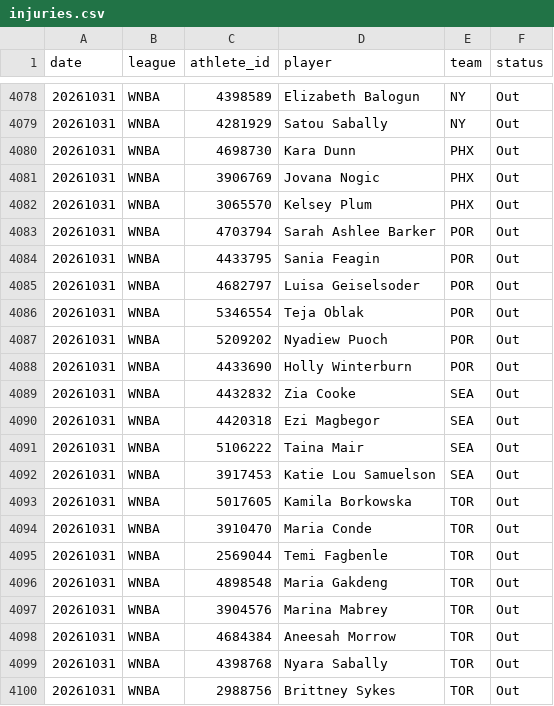
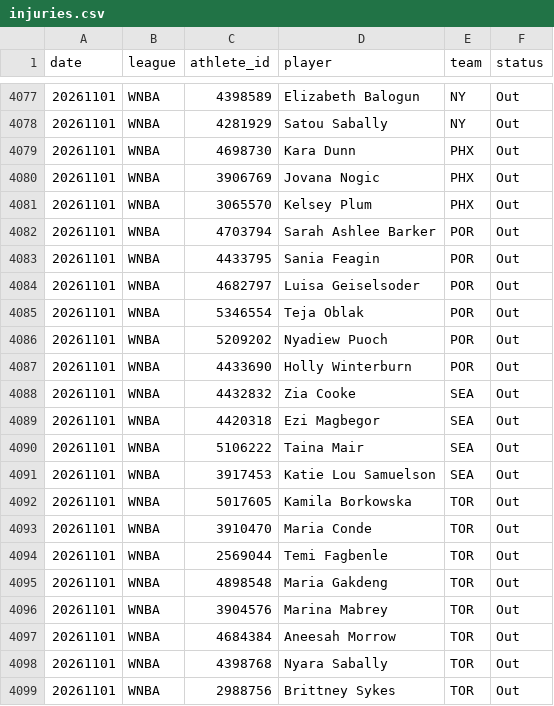
Before and after one commit to azcal/mbm-wnba, a CSV file: logs/injuries.csv, drawn as a sheet; only a part is shown, gaps mark what is left out; the diff covers the shown part only.

```diff
--- a/logs/injuries.csv
+++ b/logs/injuries.csv
@@ -4078,23 +4077,23 @@ date,league,athlete_id,player,team,status
-20261031,WNBA,4398589,Elizabeth Balogun,NY,Out
-20261031,WNBA,4281929,Satou Sabally,NY,Out
-20261031,WNBA,4698730,Kara Dunn,PHX,Out
-20261031,WNBA,3906769,Jovana Nogic,PHX,Out
-20261031,WNBA,3065570,Kelsey Plum,PHX,Out
-20261031,WNBA,4703794,Sarah Ashlee Barker,POR,Out
-20261031,WNBA,4433795,Sania Feagin,POR,Out
-20261031,WNBA,4682797,Luisa Geiselsoder,POR,Out
-20261031,WNBA,5346554,Teja Oblak,POR,Out
-20261031,WNBA,5209202,Nyadiew Puoch,POR,Out
-20261031,WNBA,4433690,Holly Winterburn,POR,Out
-20261031,WNBA,4432832,Zia Cooke,SEA,Out
-20261031,WNBA,4420318,Ezi Magbegor,SEA,Out
-20261031,WNBA,5106222,Taina Mair,SEA,Out
-20261031,WNBA,3917453,Katie Lou Samuelson,SEA,Out
-20261031,WNBA,5017605,Kamila Borkowska,TOR,Out
-20261031,WNBA,3910470,Maria Conde,TOR,Out
-20261031,WNBA,2569044,Temi Fagbenle,TOR,Out
-20261031,WNBA,4898548,Maria Gakdeng,TOR,Out
-20261031,WNBA,3904576,Marina Mabrey,TOR,Out
-20261031,WNBA,4684384,Aneesah Morrow,TOR,Out
-20261031,WNBA,4398768,Nyara Sabally,TOR,Out
-20261031,WNBA,2988756,Brittney Sykes,TOR,Out
+20261101,WNBA,4398589,Elizabeth Balogun,NY,Out
+20261101,WNBA,4281929,Satou Sabally,NY,Out
+20261101,WNBA,4698730,Kara Dunn,PHX,Out
+20261101,WNBA,3906769,Jovana Nogic,PHX,Out
+20261101,WNBA,3065570,Kelsey Plum,PHX,Out
+20261101,WNBA,4703794,Sarah Ashlee Barker,POR,Out
+20261101,WNBA,4433795,Sania Feagin,POR,Out
+20261101,WNBA,4682797,Luisa Geiselsoder,POR,Out
+20261101,WNBA,5346554,Teja Oblak,POR,Out
+20261101,WNBA,5209202,Nyadiew Puoch,POR,Out
+20261101,WNBA,4433690,Holly Winterburn,POR,Out
+20261101,WNBA,4432832,Zia Cooke,SEA,Out
+20261101,WNBA,4420318,Ezi Magbegor,SEA,Out
+20261101,WNBA,5106222,Taina Mair,SEA,Out
+20261101,WNBA,3917453,Katie Lou Samuelson,SEA,Out
+20261101,WNBA,5017605,Kamila Borkowska,TOR,Out
+20261101,WNBA,3910470,Maria Conde,TOR,Out
+20261101,WNBA,2569044,Temi Fagbenle,TOR,Out
+20261101,WNBA,4898548,Maria Gakdeng,TOR,Out
+20261101,WNBA,3904576,Marina Mabrey,TOR,Out
+20261101,WNBA,4684384,Aneesah Morrow,TOR,Out
+20261101,WNBA,4398768,Nyara Sabally,TOR,Out
+20261101,WNBA,2988756,Brittney Sykes,TOR,Out
```
Also changed, not shown: 1 removed row and 26 edited cells elsewhere in this file, 2 other files.
